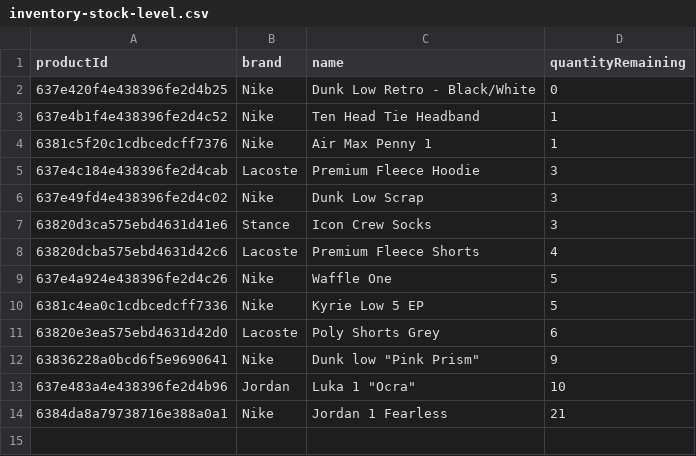
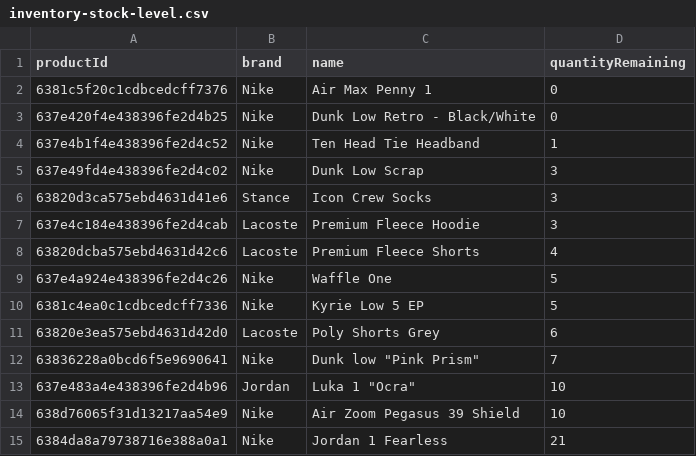
Before and after one commit to franc1sjacob/DapperDrops-Website, a CSV file: public/charts/inventory-stock-level.csv, drawn as a sheet; removed rows and columns are numbered as before the commit, all else as after; the diff names each change by its address in the sheet, - before the commit and + after, or states it on an @@ line.

```diff
--- a/public/charts/inventory-stock-level.csv
+++ b/public/charts/inventory-stock-level.csv
+row 2: 6381c5f20c1cdbcedcff7376 | Nike | Air Max Penny 1 | 0
-row 4: 6381c5f20c1cdbcedcff7376 | Nike | Air Max Penny 1 | 1
@@ row 5 moved to row 7: 637e4c184e438396fe2d4cab @@
-D12 (quantityRemaining): 9
+D12 (quantityRemaining): 7
+row 14: 638d76065f31d13217aa54e9 | Nike | Air Zoom Pegasus 39 Shield | 10
```
Also changed, not shown: 16 other files.
